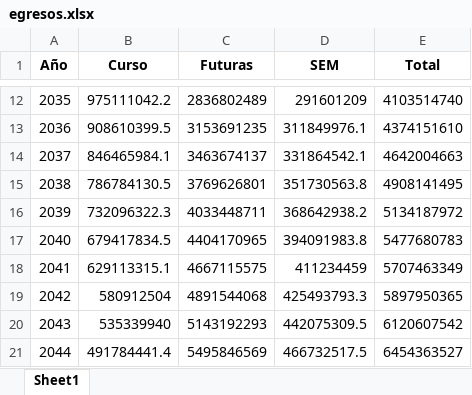
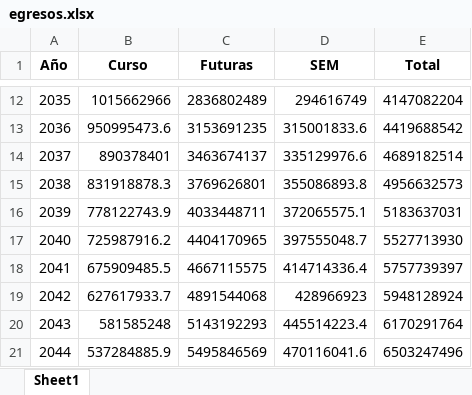
Before and after one commit to bluke7ide/Proyecto_Pensiones, an Excel workbook: res/egresos.xlsx, sheet Sheet1, drawn as a sheet; only a part is shown, gaps mark what is left out; values as stored, in another font and other column widths than the file's, no borders; the diff covers the shown part only; the diff names each change by its address in the sheet, - before the commit and + after, or states it on an @@ line.

```diff
--- a/res/egresos.xlsx (sheet Sheet1)
+++ b/res/egresos.xlsx (sheet Sheet1)
-B12 (Curso): 975111042.2
+B12 (Curso): 1015662966
-D12 (SEM): 291601209
+D12 (SEM): 294616749
-E12 (Total): 4103514740
+E12 (Total): 4147082204
-B13 (Curso): 908610399.5
+B13 (Curso): 950995473.6
-D13 (SEM): 311849976.1
+D13 (SEM): 315001833.6
-E13 (Total): 4374151610
+E13 (Total): 4419688542
-B14 (Curso): 846465984.1
+B14 (Curso): 890378401
-D14 (SEM): 331864542.1
+D14 (SEM): 335129976.6
-E14 (Total): 4642004663
+E14 (Total): 4689182514
-B15 (Curso): 786784130.5
+B15 (Curso): 831918878.3
-D15 (SEM): 351730563.8
+D15 (SEM): 355086893.8
-E15 (Total): 4908141495
+E15 (Total): 4956632573
-B16 (Curso): 732096322.3
+B16 (Curso): 778122743.9
-D16 (SEM): 368642938.2
+D16 (SEM): 372065575.1
-E16 (Total): 5134187972
+E16 (Total): 5183637031
-B17 (Curso): 679417834.5
+B17 (Curso): 725987916.2
-D17 (SEM): 394091983.8
+D17 (SEM): 397555048.7
-E17 (Total): 5477680783
+E17 (Total): 5527713930
-B18 (Curso): 629113315.1
+B18 (Curso): 675909485.5
-D18 (SEM): 411234459
+D18 (SEM): 414714336.4
-E18 (Total): 5707463349
+E18 (Total): 5757739397
-B19 (Curso): 580912504
+B19 (Curso): 627617933.7
-D19 (SEM): 425493793.3
+D19 (SEM): 428966923
-E19 (Total): 5897950365
+E19 (Total): 5948128924
-B20 (Curso): 535339940
+B20 (Curso): 581585248
-D20 (SEM): 442075309.5
+D20 (SEM): 445514223.4
-E20 (Total): 6120607542
+E20 (Total): 6170291764
-B21 (Curso): 491784441.4
+B21 (Curso): 537284885.9
-D21 (SEM): 466732517.5
+D21 (SEM): 470116041.6
-E21 (Total): 6454363527
+E21 (Total): 6503247496
```
Also changed, not shown: 198 edited cells elsewhere in this sheet, res/ingresos.xlsx, res/reserva.xlsx, 5 other files.
